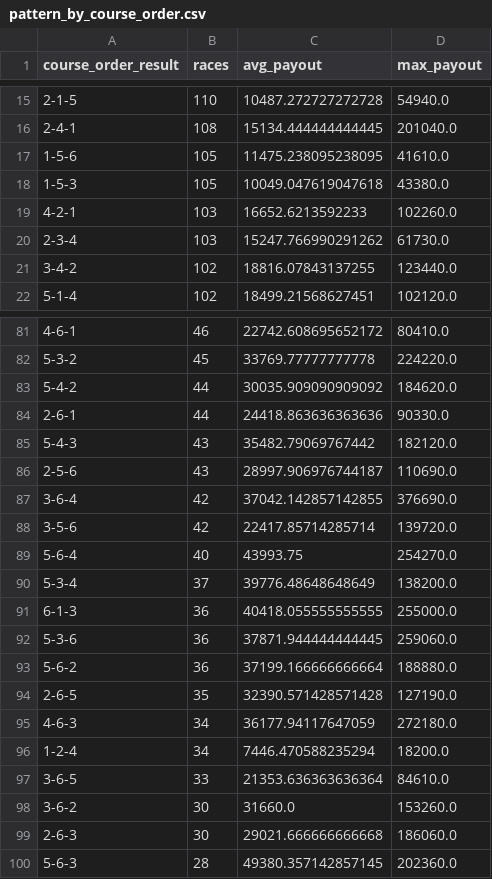
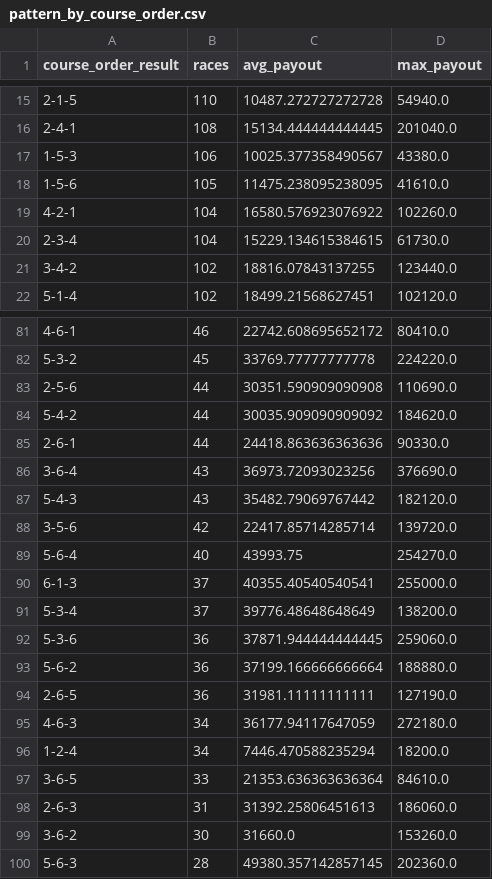
Before and after one commit to Patrickimamura/boatrace-analysis, a CSV file: output/pattern_by_course_order.csv, drawn as a sheet; only a part is shown, gaps mark what is left out; the diff covers the shown part only.

```diff
--- a/output/pattern_by_course_order.csv
+++ b/output/pattern_by_course_order.csv
@@ -16,6 +16,6 @@
 2-4-1,108,15134.444444444445,201040.0
+1-5-3,106,10025.377358490567,43380.0
 1-5-6,105,11475.238095238095,41610.0
-1-5-3,105,10049.047619047618,43380.0
-4-2-1,103,16652.6213592233,102260.0
-2-3-4,103,15247.766990291262,61730.0
+4-2-1,104,16580.576923076922,102260.0
+2-3-4,104,15229.134615384615,61730.0
 3-4-2,102,18816.07843137255,123440.0
@@ -82,14 +82,14 @@
 5-3-2,45,33769.77777777778,224220.0
+2-5-6,44,30351.590909090908,110690.0
 5-4-2,44,30035.909090909092,184620.0
 2-6-1,44,24418.863636363636,90330.0
+3-6-4,43,36973.72093023256,376690.0
 5-4-3,43,35482.79069767442,182120.0
-2-5-6,43,28997.906976744187,110690.0
-3-6-4,42,37042.142857142855,376690.0
 3-5-6,42,22417.85714285714,139720.0
 5-6-4,40,43993.75,254270.0
+6-1-3,37,40355.40540540541,255000.0
 5-3-4,37,39776.48648648649,138200.0
-6-1-3,36,40418.055555555555,255000.0
 5-3-6,36,37871.944444444445,259060.0
 5-6-2,36,37199.166666666664,188880.0
-2-6-5,35,32390.571428571428,127190.0
+2-6-5,36,31981.11111111111,127190.0
 4-6-3,34,36177.94117647059,272180.0
@@ -97,4 +97,4 @@
 3-6-5,33,21353.636363636364,84610.0
+2-6-3,31,31392.25806451613,186060.0
 3-6-2,30,31660.0,153260.0
-2-6-3,30,29021.666666666668,186060.0
 5-6-3,28,49380.357142857145,202360.0
```
Also changed, not shown: 11 added rows, 11 removed rows and 14 edited cells elsewhere in this file, output/pattern_by_boat_order.csv, output/stadium_high_payout_summary.csv, 7 other files.
